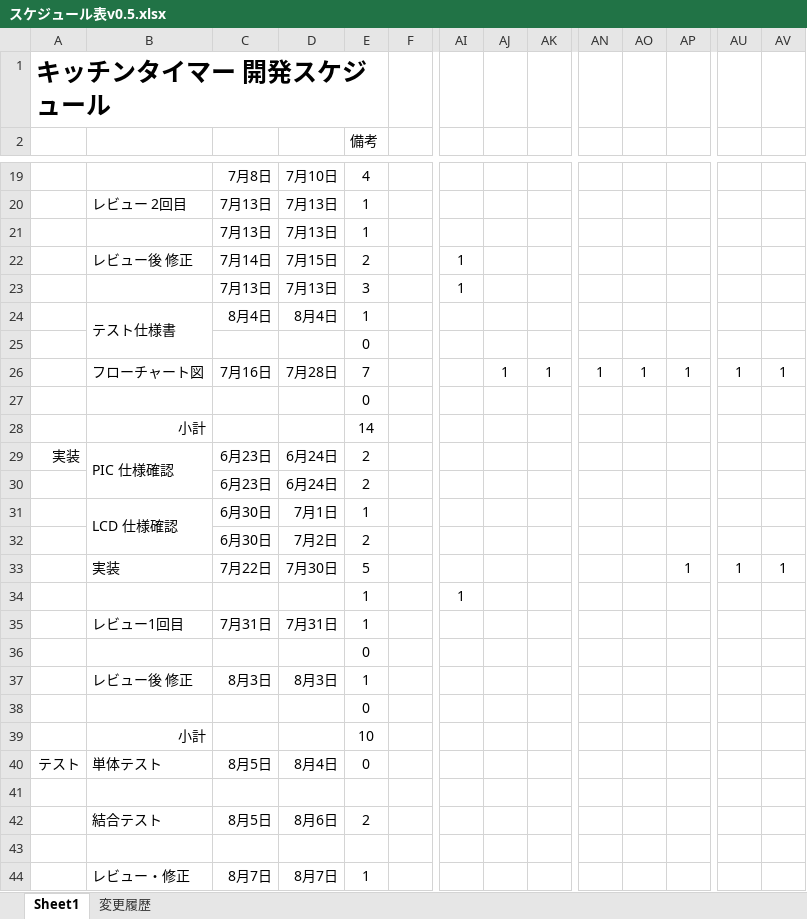
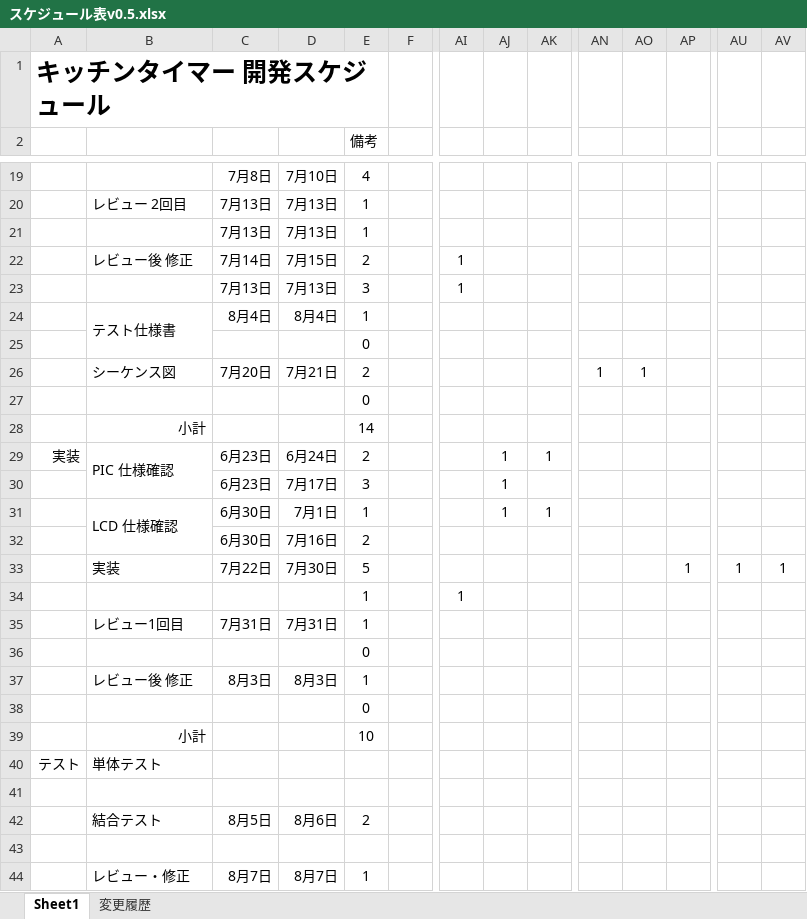
Before and after one commit to hakohumi/comp.Kitchen_Timer, an Excel workbook: 資料/設計/スケジュール/スケジュール表v0.5.xlsx, sheet Sheet1, drawn as a sheet; only a part is shown, gaps mark what is left out; values as stored, in another font and other column widths than the file's, no borders; conditional formats not drawn; removed rows and columns are numbered as before the commit, all else as after; rows hold the shown columns only; the diff names each change by its address in the sheet, - before the commit and + after, or states it on an @@ line.

Commit message:
update スケジュール表をリスケに合わせて修正

```diff
--- a/資料/設計/スケジュール/スケジュール表v0.5.xlsx (sheet Sheet1)
+++ b/資料/設計/スケジュール/スケジュール表v0.5.xlsx (sheet Sheet1)
-row 26:  | フローチャート図 | 7月16日 | 7月28日 | 7 |  |  | 1 | 1 | 1 | 1 | 1 | 1 | 1
+row 26:  | シーケンス図 | 7月20日 | 7月21日 | 2 |  |  |  |  | 1 | 1
-AJ29:AJ31: (empty)
+AJ29:AJ31: 1
-AK29: (empty)
+AK29: 1
-D30: 6月24日
+D30: 7月17日
-E30 (備考): 2
+E30 (備考): 3
-AK31: (empty)
+AK31: 1
-D32: 7月2日
+D32: 7月16日
-C40: 8月5日
+C40: (empty)
-D40: 8月4日
+D40: (empty)
-E40 (備考): 0
+E40 (備考): (empty)
```
